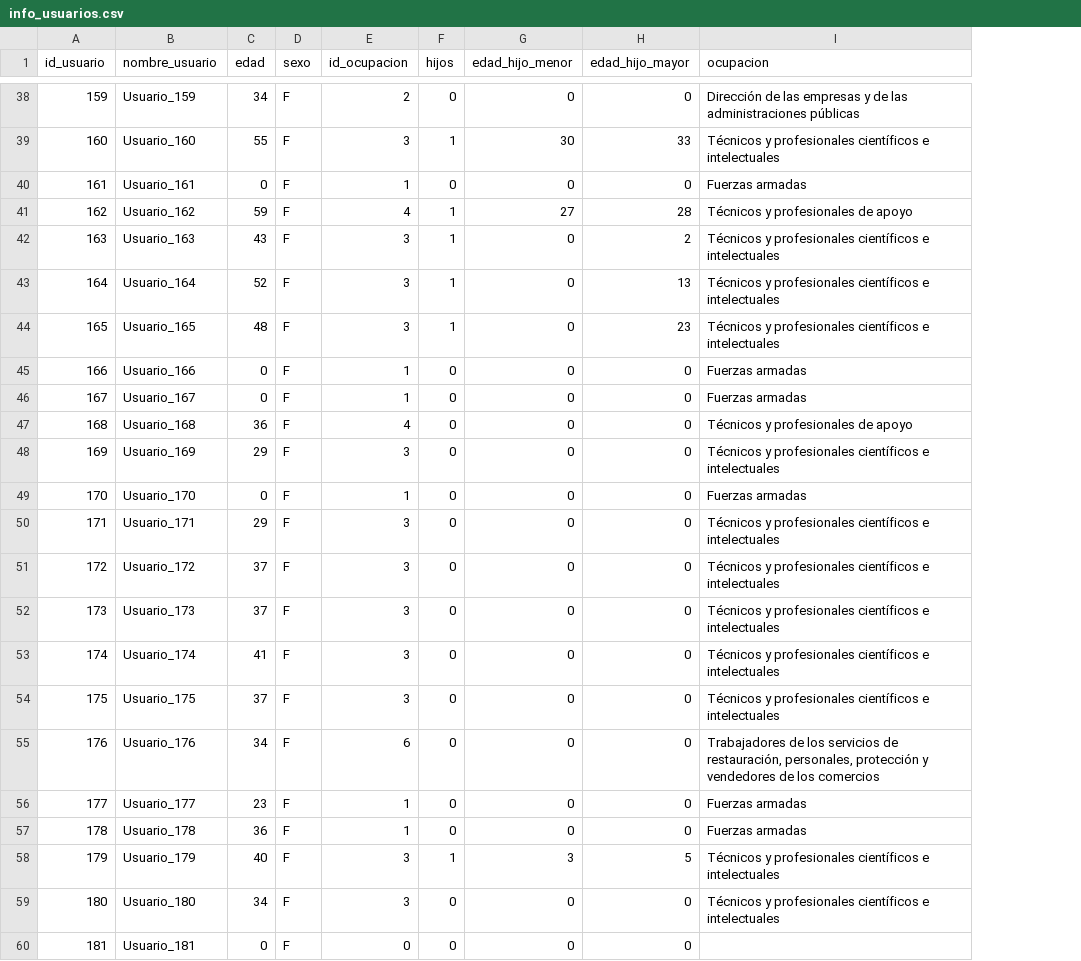
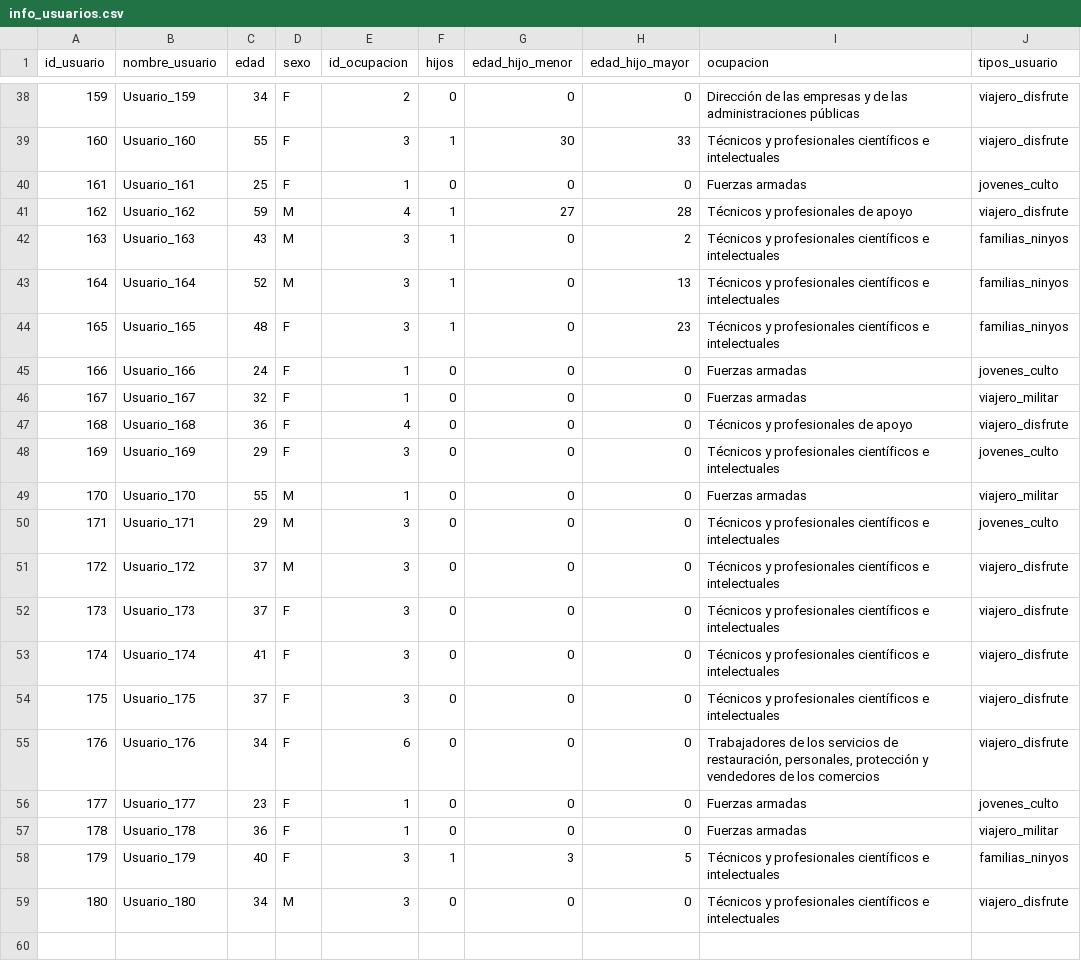
Before and after one commit to adrianachustvendrell/recommendation-systems, a CSV file: data/info_usuarios.csv, drawn as a sheet; only a part is shown, gaps mark what is left out; removed rows and columns are numbered as before the commit, all else as after; the diff covers the shown part only; the diff names each change by its address in the sheet, - before the commit and + after, or states it on an @@ line.

Commit message:
commit usuarios

```diff
--- a/data/info_usuarios.csv
+++ b/data/info_usuarios.csv
+column J (tipos_usuario), rows 38-59: viajero_disfrute | viajero_disfrute | jovenes_culto | viajero_disfrute | familias_ninyos | familias_ninyos | familias_ninyos | jovenes_culto | viajero_militar | viajero_disfrute | jovenes_culto | viajero_militar | jovenes_culto | viajero_disfrute | viajero_disfrute | viajero_disfrute | viajero_disfrute | viajero_disfrute | jovenes_culto | viajero_militar | familias_ninyos | viajero_disfrute
-C40 (edad): 0
+C40 (edad): 25
-D41:D43 (sexo): F
+D41:D43 (sexo): M
-C45 (edad): 0
+C45 (edad): 24
-C46 (edad): 0
+C46 (edad): 32
-C49 (edad): 0
+C49 (edad): 55
-D49:D51 (sexo): F
+D49:D51 (sexo): M
-D59 (sexo): F
+D59 (sexo): M
-row 60: 181 | Usuario_181 | 0 | F | 0 | 0 | 0 | 0
```
Also changed, not shown: 13 edited cells elsewhere in this file, 1 other file.
